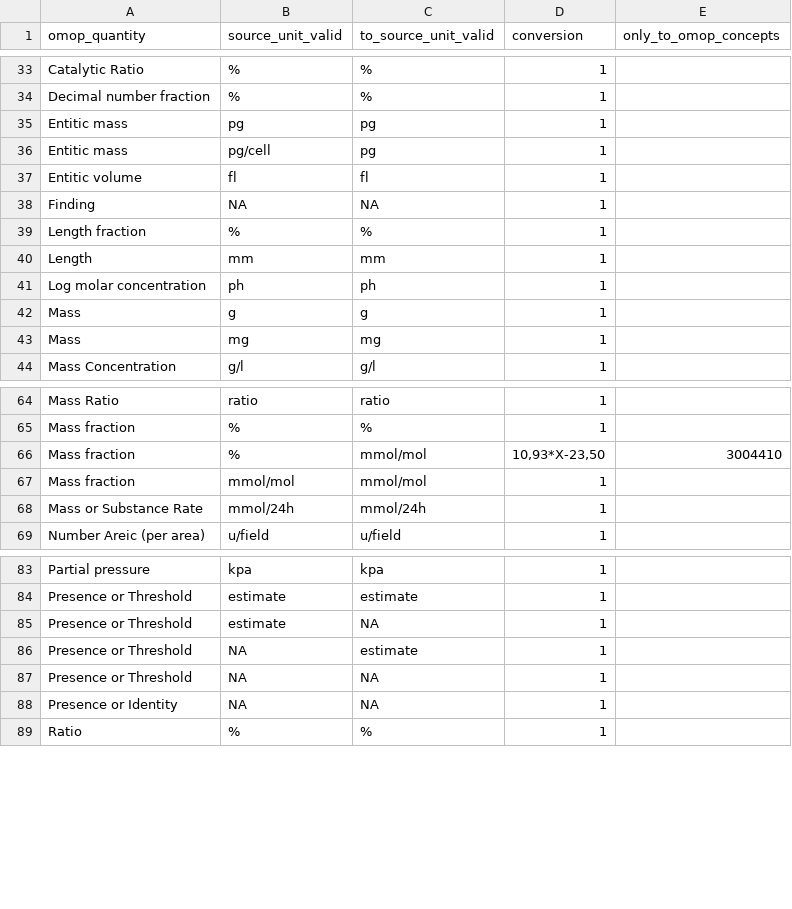
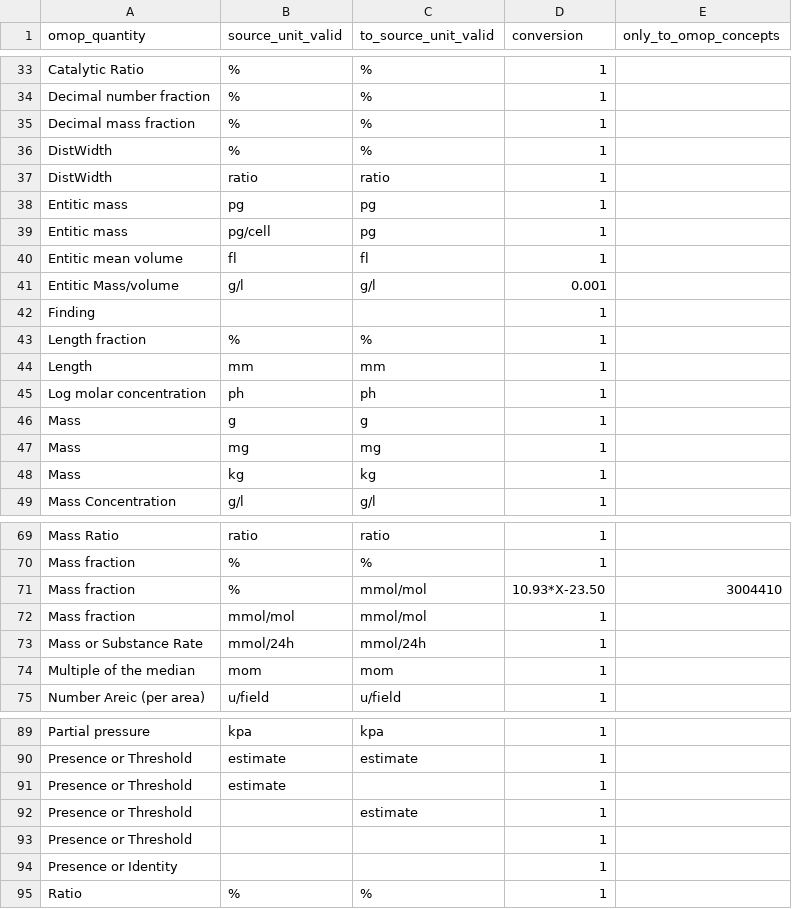
Before and after one commit to FINNGEN/kanta_lab_preprocessing, a TSV file: finngen_qc/data/quantity_source_unit_conversion.tsv, drawn as a sheet; only a part is shown, gaps mark what is left out; the diff covers the shown part only.

```diff
--- a/finngen_qc/data/quantity_source_unit_conversion.tsv
+++ b/finngen_qc/data/quantity_source_unit_conversion.tsv
@@ -34,6 +34,10 @@ Catalytic Ratio	%	%	1
 Decimal number fraction	%	%	1	
+Decimal mass fraction	%	%	1	
+DistWidth	%	%	1	
+DistWidth	ratio	ratio	1	
 Entitic mass	pg	pg	1	
 Entitic mass	pg/cell	pg	1	
-Entitic volume	fl	fl	1	
-Finding	NA	NA	1	
+Entitic mean volume	fl	fl	1	
+Entitic Mass/volume	g/l	g/l	0.001	
+Finding			1	
 Length fraction	%	%	1	
@@ -43,2 +47,3 @@ Mass	g	g	1
 Mass	mg	mg	1	
+Mass	kg	kg	1	
 Mass Concentration	g/l	g/l	1	
@@ -65,5 +70,6 @@ Mass Ratio	ratio	ratio	1
 Mass fraction	%	%	1	
-Mass fraction	%	mmol/mol	10,93*X-23,50	3004410
+Mass fraction	%	mmol/mol	10.93*X-23.50	3004410
 Mass fraction	mmol/mol	mmol/mol	1	
 Mass or Substance Rate	mmol/24h	mmol/24h	1	
+Multiple of the median	mom	mom	1	
 Number Areic (per area)	u/field	u/field	1	
@@ -84,6 +90,6 @@ Partial pressure	kpa	kpa	1
 Presence or Threshold	estimate	estimate	1	
-Presence or Threshold	estimate	NA	1	
-Presence or Threshold	NA	estimate	1	
-Presence or Threshold	NA	NA	1	
-Presence or Identity	NA	NA	1	
+Presence or Threshold	estimate		1	
+Presence or Threshold		estimate	1	
+Presence or Threshold			1	
+Presence or Identity			1	
 Ratio	%	%	1	
```
Also changed, not shown: 1 added row and 1 edited cell elsewhere in this file, core/data/omop_conversion_fix.tsv, core/data/omop_qc.tsv, 12 other files.
